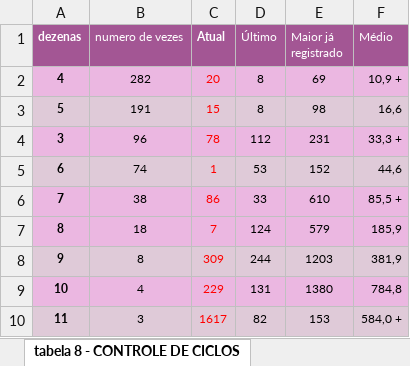
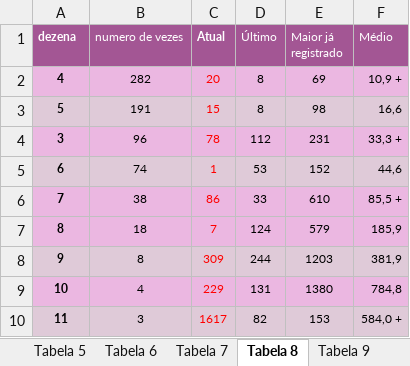
Before and after one commit to marcelmelon-ai/lotofacil-8x-v2, an Excel workbook: tabelas_numeromania.xlsx, sheet Tabela 8, drawn as a sheet; values as stored, in another font and other column widths than the file's, no borders; the diff names each change by its address in the sheet, - before the commit and + after, or states it on an @@ line.

```diff
--- a/tabelas_numeromania.xlsx (sheet Tabela 8)
+++ b/tabelas_numeromania.xlsx (sheet Tabela 8)
-sheet tab: tabela 8 - CONTROLE DE CICLOS
+sheet tab: Tabela 8
-A1: dezenas
+A1: dezena
```
Also changed, not shown: sheet Tabela 7, sheet Tabela 11, sheet Tabela 10, sheet Tabela 9, sheet Tabela 6, sheet Tabela 1, 4 more sheets, other sheet tabs, 1 other file.
